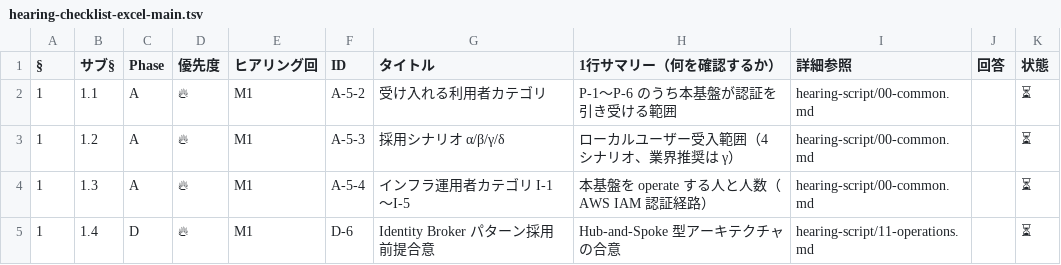
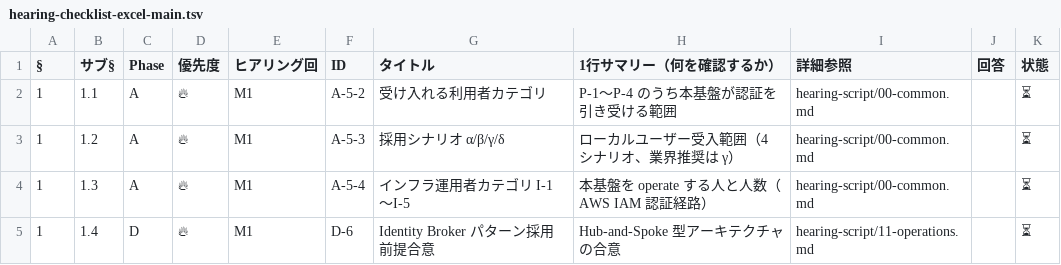
Before and after one commit to suepie/aws-atuh-poc, a TSV file: doc/requirements/hearing-checklist-excel-main.tsv, drawn as a sheet; only a part is shown.

```diff
--- a/doc/requirements/hearing-checklist-excel-main.tsv
+++ b/doc/requirements/hearing-checklist-excel-main.tsv
@@ -1,3 +1,3 @@
 §	サブ§	Phase	優先度	ヒアリング回	ID	タイトル	1行サマリー（何を確認するか）	詳細参照	回答	状態
-1	1.1	A	🔥	M1	A-5-2	受け入れる利用者カテゴリ	P-1〜P-6 のうち本基盤が認証を引き受ける範囲	hearing-script/00-common.md		⏳
+1	1.1	A	🔥	M1	A-5-2	受け入れる利用者カテゴリ	P-1〜P-4 のうち本基盤が認証を引き受ける範囲	hearing-script/00-common.md		⏳
 1	1.2	A	🔥	M1	A-5-3	採用シナリオ α/β/γ/δ	ローカルユーザー受入範囲（4 シナリオ、業界推奨は γ）	hearing-script/00-common.md		⏳
```
Also changed, not shown: doc/requirements/hearing-checklist-excel-terms.tsv, 52 other files.
